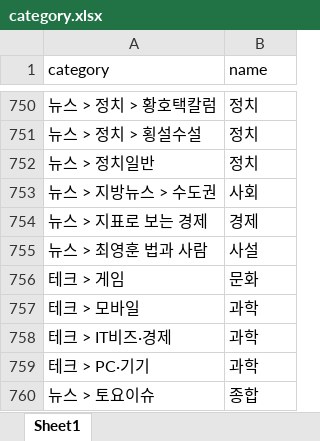
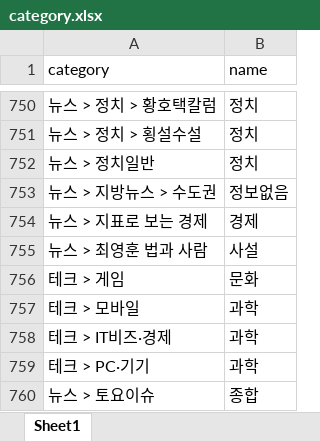
Before and after one commit to SomaNews/somanews-clustering, an Excel workbook: datastore/category.xlsx, sheet Sheet1, drawn as a sheet; only a part is shown, gaps mark what is left out; values as stored, in another font and other column widths than the file's, no borders; the diff covers the shown part only; the diff names each change by its address in the sheet, - before the commit and + after, or states it on an @@ line.

```diff
--- a/datastore/category.xlsx (sheet Sheet1)
+++ b/datastore/category.xlsx (sheet Sheet1)
-B753 (name): 사회
+B753 (name): 정보없음
```
Also changed, not shown: 14 edited cells elsewhere in this sheet, 4 other files.
